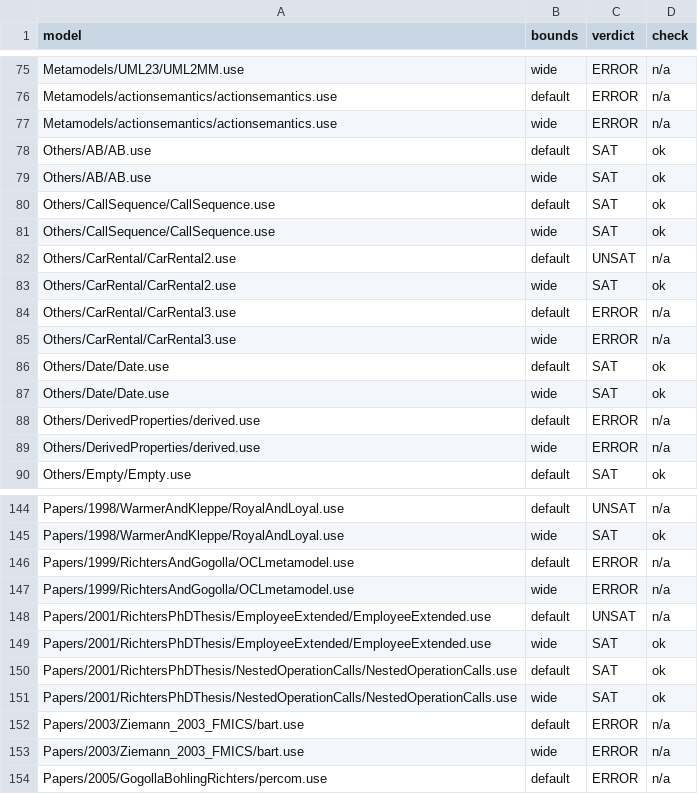
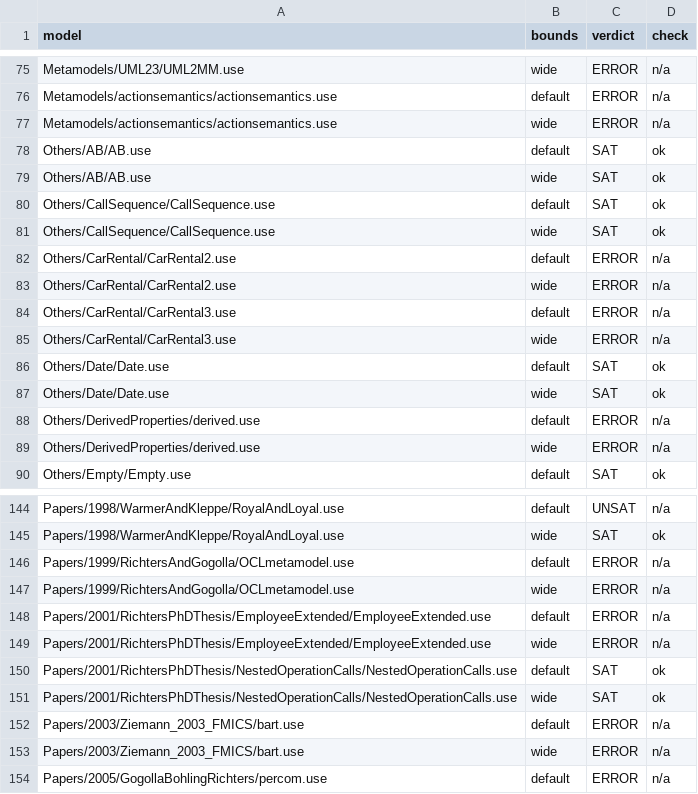
Before and after one commit to kapp667/use4llm-plugins, a TSV file: ci/oracle/expected/examples.tsv, drawn as a sheet; only a part is shown, gaps mark what is left out.

```diff
--- a/ci/oracle/expected/examples.tsv
+++ b/ci/oracle/expected/examples.tsv
@@ -81,4 +81,4 @@ Others/CallSequence/CallSequence.use	default	SAT	ok
 Others/CallSequence/CallSequence.use	wide	SAT	ok
-Others/CarRental/CarRental2.use	default	UNSAT	n/a
-Others/CarRental/CarRental2.use	wide	SAT	ok
+Others/CarRental/CarRental2.use	default	ERROR	n/a
+Others/CarRental/CarRental2.use	wide	ERROR	n/a
 Others/CarRental/CarRental3.use	default	ERROR	n/a
@@ -147,4 +147,4 @@ Papers/1999/RichtersAndGogolla/OCLmetamodel.use	default	ERROR	n/a
 Papers/1999/RichtersAndGogolla/OCLmetamodel.use	wide	ERROR	n/a
-Papers/2001/RichtersPhDThesis/EmployeeExtended/EmployeeExtended.use	default	UNSAT	n/a
-Papers/2001/RichtersPhDThesis/EmployeeExtended/EmployeeExtended.use	wide	SAT	ok
+Papers/2001/RichtersPhDThesis/EmployeeExtended/EmployeeExtended.use	default	ERROR	n/a
+Papers/2001/RichtersPhDThesis/EmployeeExtended/EmployeeExtended.use	wide	ERROR	n/a
 Papers/2001/RichtersPhDThesis/NestedOperationCalls/NestedOperationCalls.use	default	SAT	ok
```
Also changed, not shown: 2 other files.
